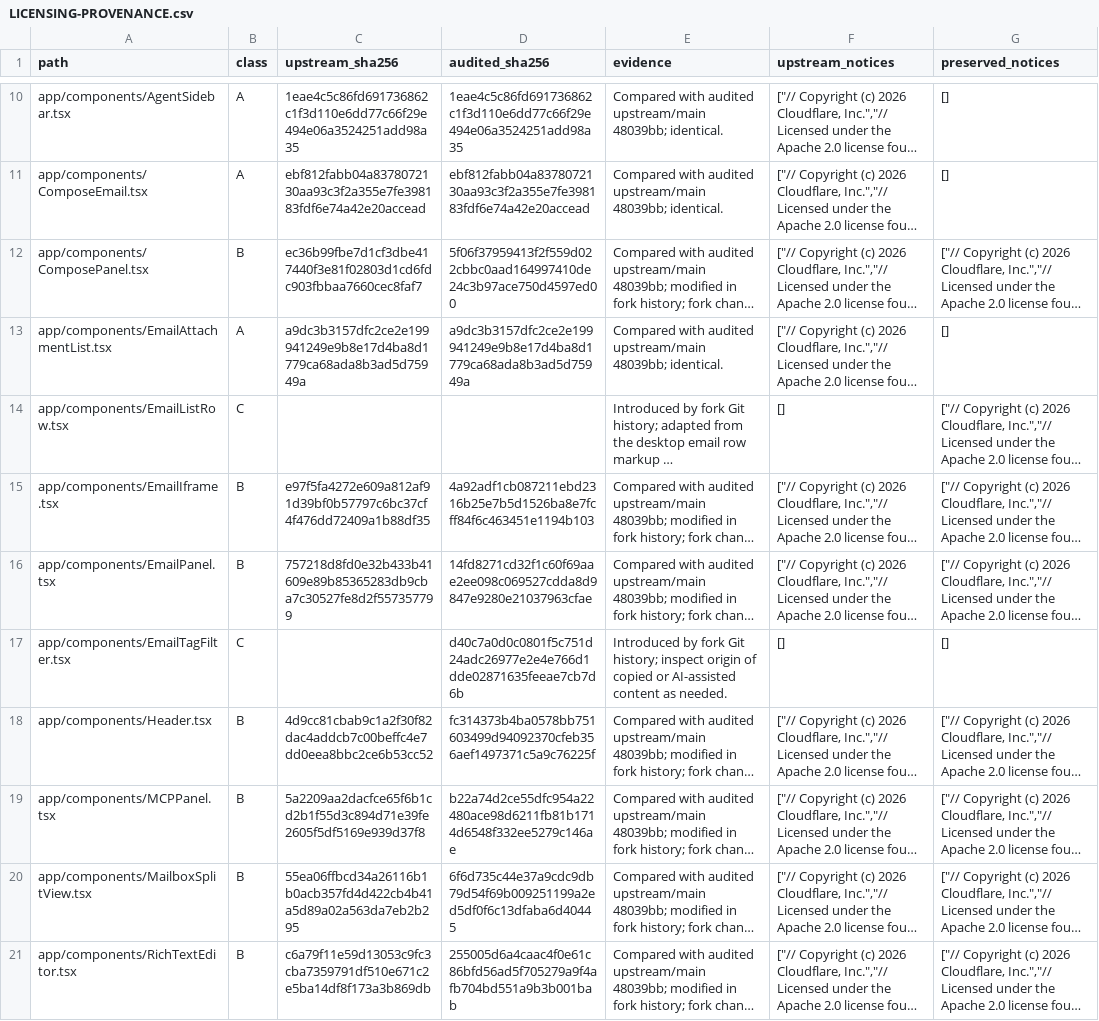
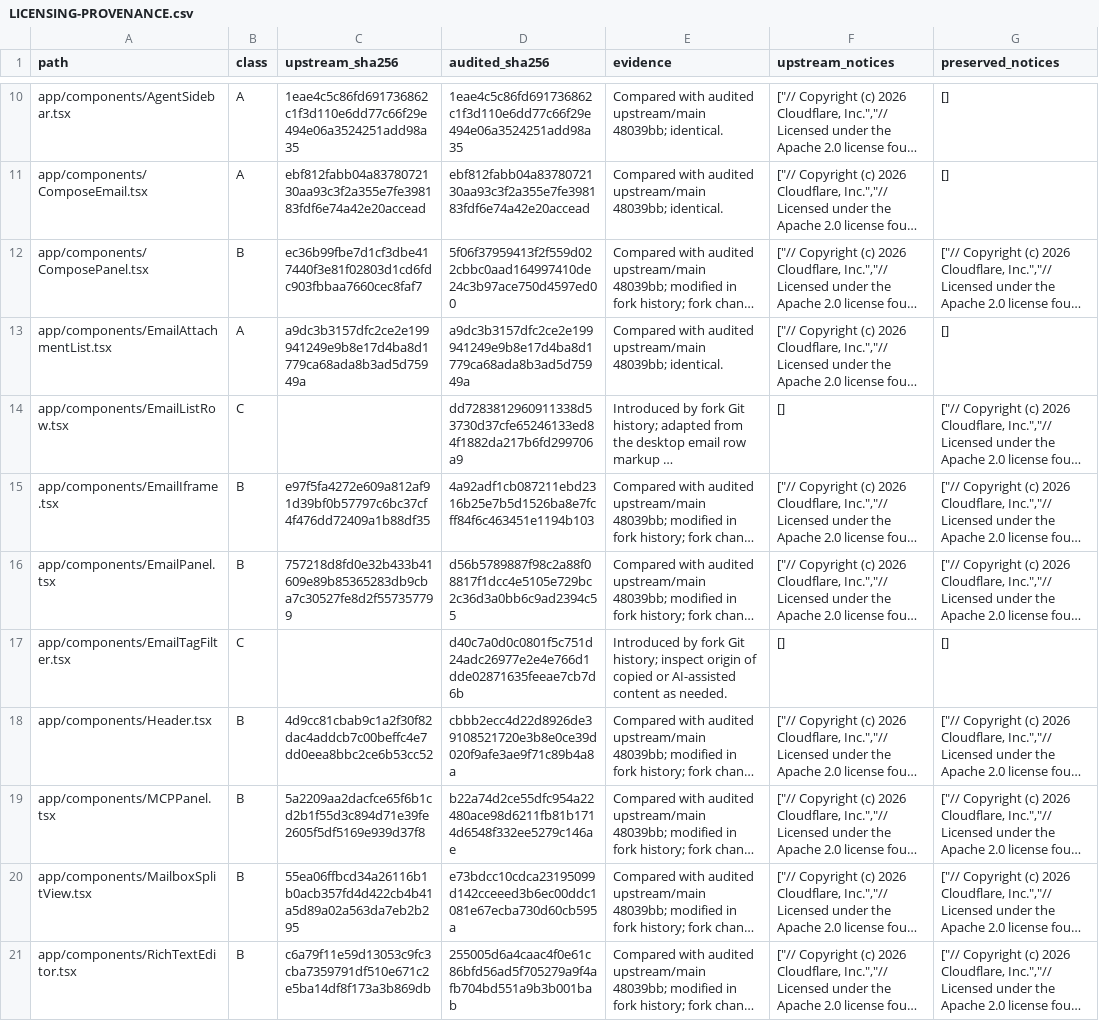
Before and after one commit to sygtt/agentic-inbox, a CSV file: docs/LICENSING-PROVENANCE.csv, drawn as a sheet; only a part is shown, gaps mark what is left out; long unchanged cells end in …; the diff covers the shown part only; the diff names each change by its address in the sheet, - before the commit and + after, or states it on an @@ line.

Commit message:
docs: record desktop layout customization and provenance

```diff
--- a/docs/LICENSING-PROVENANCE.csv
+++ b/docs/LICENSING-PROVENANCE.csv
-D14 (audited_sha256): (empty)
+D14 (audited_sha256): dd7283812960911338d53730d37cfe65246133ed84f1882da217b6fd299706a9
-D16 (audited_sha256): 14fd8271cd32f1c60f69aae2ee098c069527cdda8d9847e9280e21037963cfae
+D16 (audited_sha256): d56b5789887f98c2a88f08817f1dcc4e5105e729bc2c36d3a0bb6c9ad2394c55
-D18 (audited_sha256): fc314373b4ba0578bb751603499d94092370cfeb356aef1497371c5a9c76225f
+D18 (audited_sha256): cbbb2ecc4d22d8926de39108521720e3b8e0ce39d020f9afe3ae9f71c89b4a8a
-D20 (audited_sha256): 6f6d735c44e37a9cdc9db79d54f69b009251199a2ed5df0f6c13dfaba6d40445
+D20 (audited_sha256): e73bdcc10cdca23195099d142cceeed3b6ec00ddc1081e67ecba730d60cb595a
```
Also changed, not shown: 14 edited cells elsewhere in this file, 2 other files.
